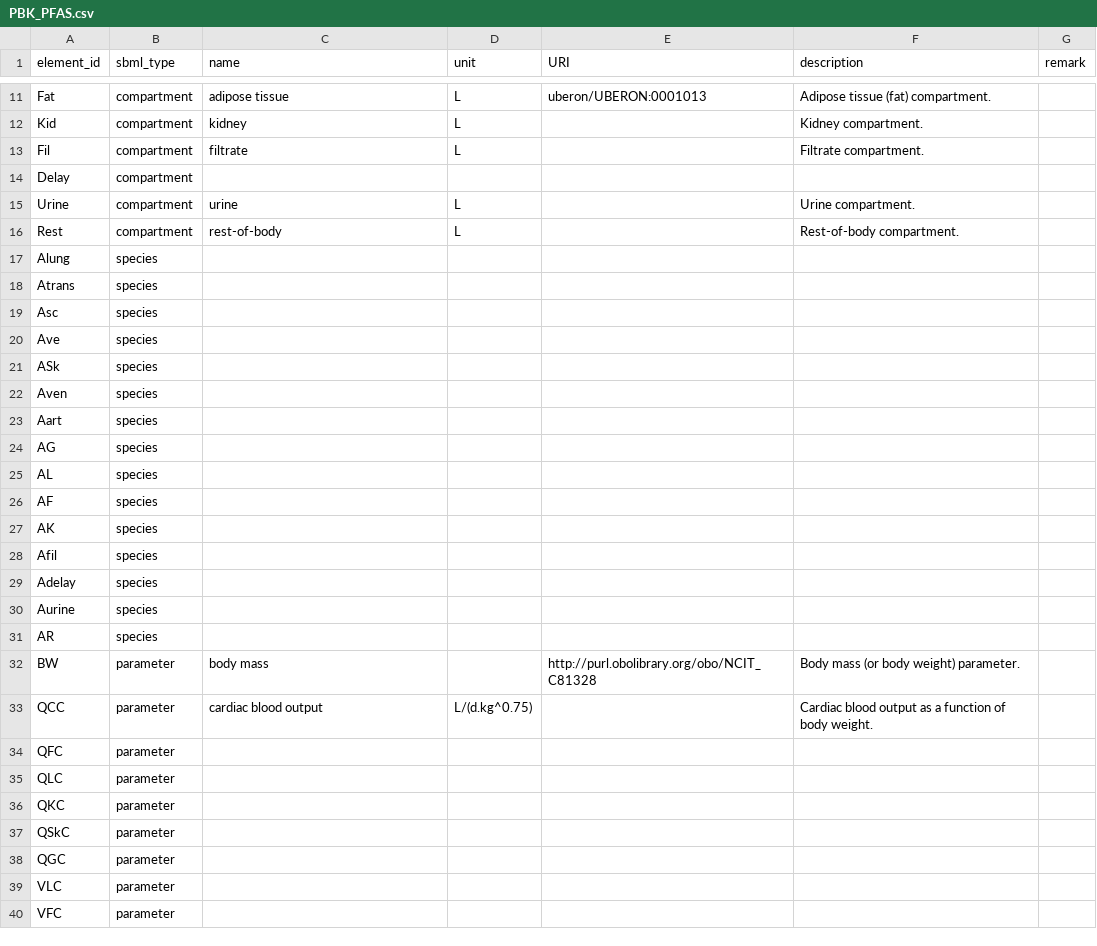
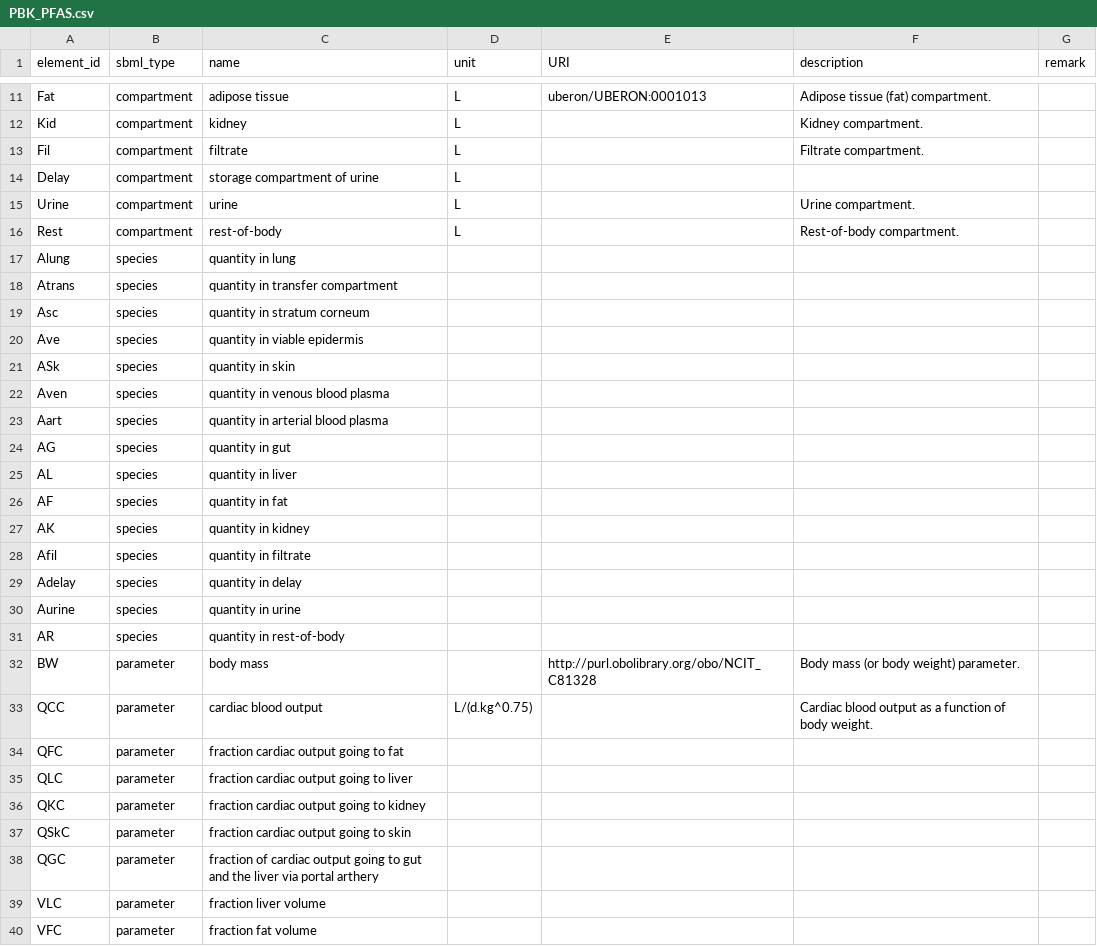
Before and after one commit to rivm-syso/pfasPBK, a CSV file: Model/Antimony/PBK_PFAS.csv, drawn as a sheet; only a part is shown, gaps mark what is left out; the diff covers the shown part only.

```diff
--- a/Model/Antimony/PBK_PFAS.csv
+++ b/Model/Antimony/PBK_PFAS.csv
@@ -13,28 +13,28 @@ Kid,compartment,kidney,L,,Kidney compartment.,
 Fil,compartment,filtrate,L,,Filtrate compartment.,
-Delay,compartment,,,,,
+Delay,compartment,storage compartment of urine,L,,,
 Urine,compartment,urine,L,,Urine compartment.,
 Rest,compartment,rest-of-body,L,,Rest-of-body compartment.,
-Alung,species,,,,,
-Atrans,species,,,,,
-Asc,species,,,,,
-Ave,species,,,,,
-ASk,species,,,,,
-Aven,species,,,,,
-Aart,species,,,,,
-AG,species,,,,,
-AL,species,,,,,
-AF,species,,,,,
-AK,species,,,,,
-Afil,species,,,,,
-Adelay,species,,,,,
-Aurine,species,,,,,
-AR,species,,,,,
+Alung,species,quantity in lung,,,,
+Atrans,species,quantity in transfer compartment,,,,
+Asc,species,quantity in stratum corneum,,,,
+Ave,species,quantity in viable epidermis,,,,
+ASk,species,quantity in skin,,,,
+Aven,species,quantity in venous blood plasma,,,,
+Aart,species,quantity in arterial blood plasma,,,,
+AG,species,quantity in gut,,,,
+AL,species,quantity in liver,,,,
+AF,species,quantity in fat,,,,
+AK,species,quantity in kidney,,,,
+Afil,species,quantity in filtrate,,,,
+Adelay,species,quantity in delay,,,,
+Aurine,species,quantity in urine,,,,
+AR,species,quantity in rest-of-body,,,,
 BW,parameter,body mass,,http://purl.obolibrary.org/obo/NCIT_C81328,Body mass (or body weight) parameter.,
 QCC,parameter,cardiac blood output,L/(d.kg^0.75),,Cardiac blood output as a function of body weight.,
-QFC,parameter,,,,,
-QLC,parameter,,,,,
-QKC,parameter,,,,,
-QSkC,parameter,,,,,
-QGC,parameter,,,,,
-VLC,parameter,,,,,
-VFC,parameter,,,,,
+QFC,parameter,fraction cardiac output going to fat,,,,
+QLC,parameter,fraction cardiac output going to liver,,,,
+QKC,parameter,fraction cardiac output going to kidney,,,,
+QSkC,parameter,fraction cardiac output going to skin,,,,
+QGC,parameter,fraction of cardiac output going to gut and the liver via portal arthery,,,,
+VLC,parameter,fraction liver volume,,,,
+VFC,parameter,fraction fat volume,,,,
```
Also changed, not shown: 53 edited cells elsewhere in this file, 2 other files.
